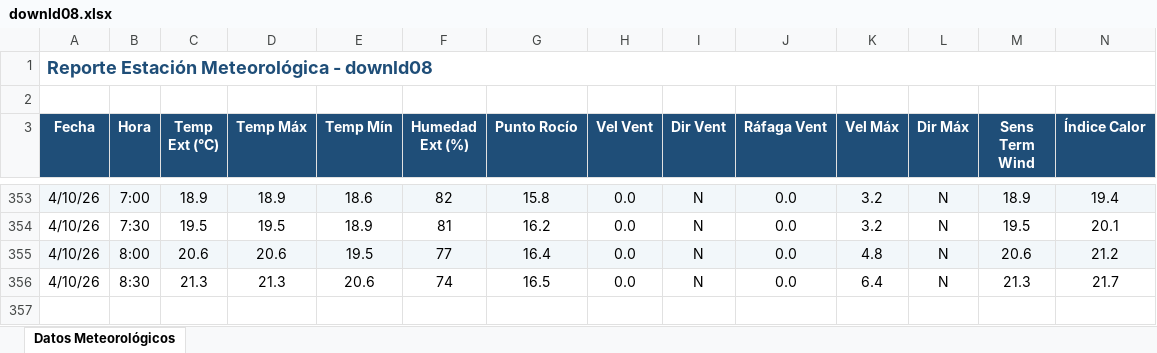
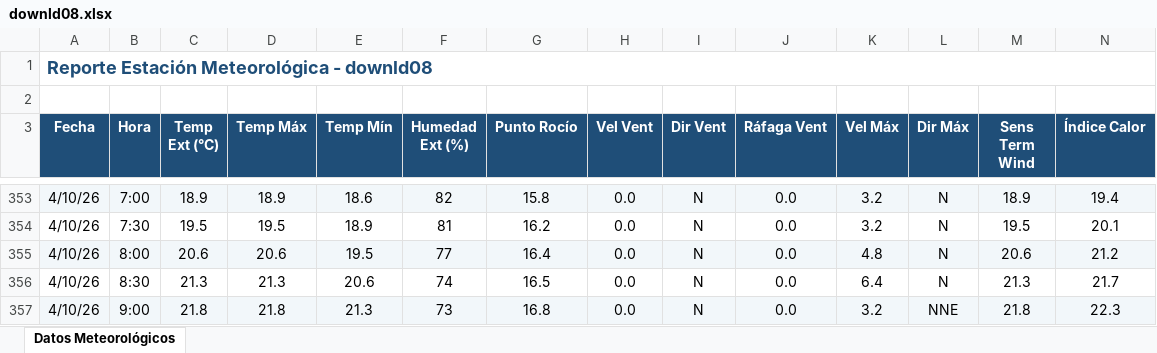
Before and after one commit to intasalta/ema_yuto, an Excel workbook: downld08.xlsx, sheet Datos Meteorológicos, drawn as a sheet; only a part is shown, gaps mark what is left out; values as stored, in another font and other column widths than the file's, no borders; rows hold the shown columns only; the diff names each change by its address in the sheet, - before the commit and + after, or states it on an @@ line.

```diff
--- a/downld08.xlsx (sheet Datos Meteorológicos)
+++ b/downld08.xlsx (sheet Datos Meteorológicos)
+row 357: 4/10/26 | 9:00 | 21.8 | 21.8 | 21.3 | 73 | 16.8 | 0.0 | N | 0.0 | 3.2 | NNE | 21.8 | 22.3
```
Also changed, not shown: downld02.xlsx, 2 other files.
